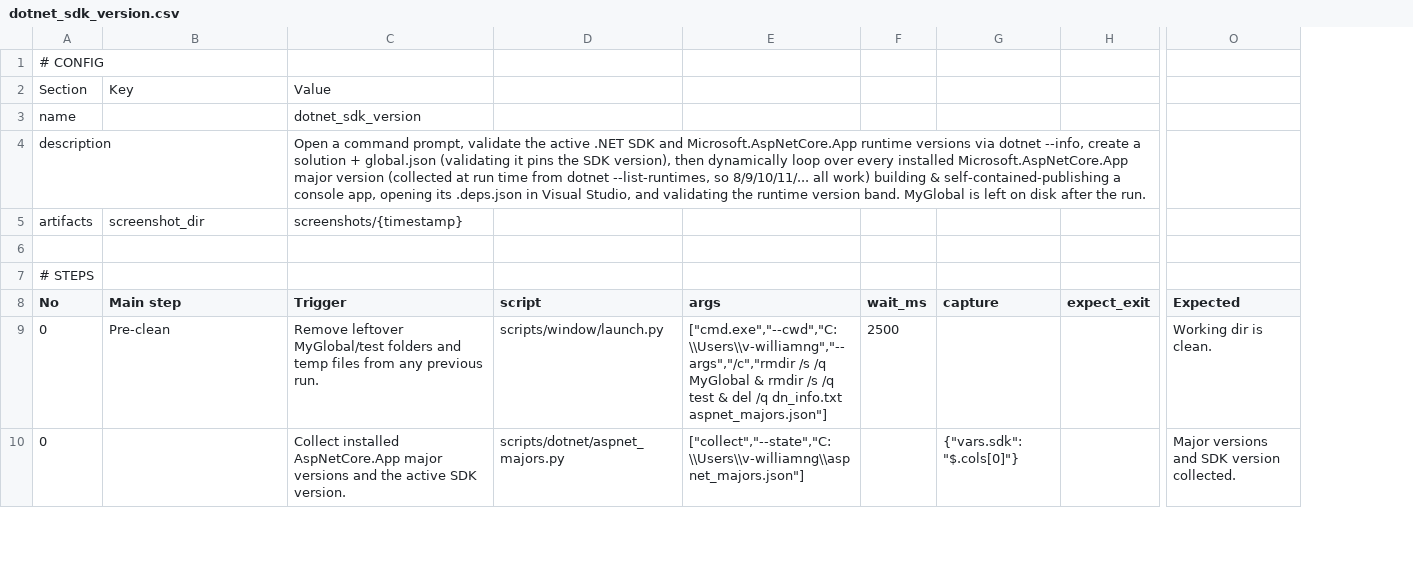
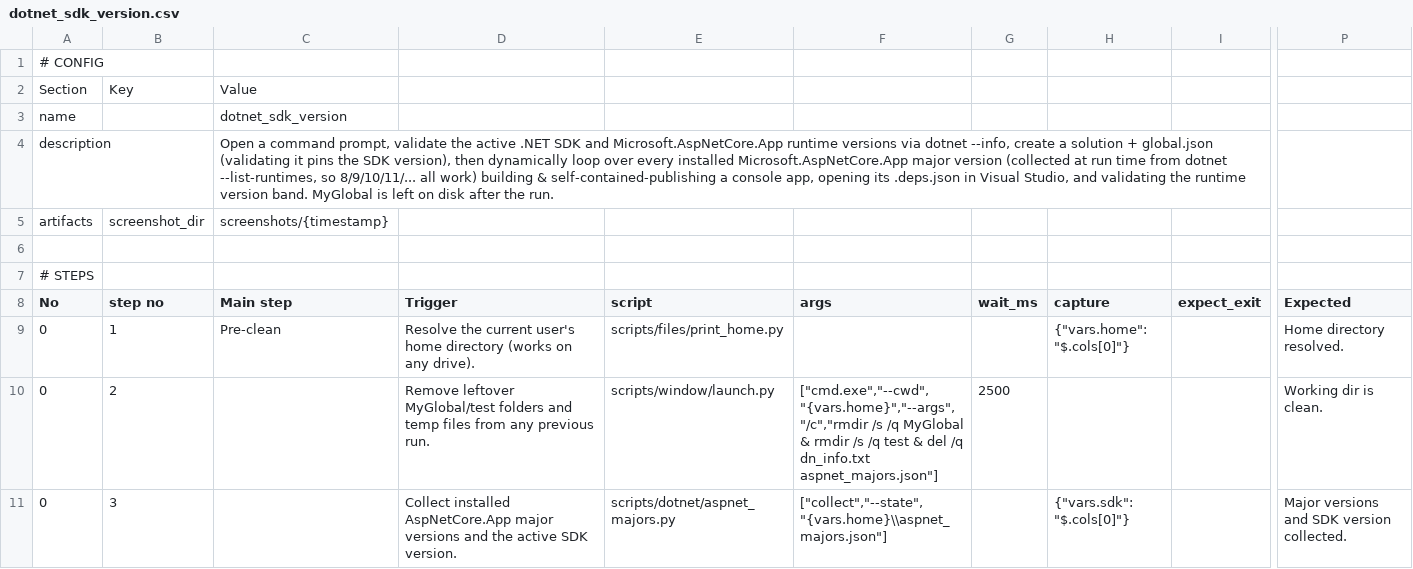
Before and after one commit to JiaSeng-v/UI-automation, a CSV file: test_cases/dotnet_sdk_version.csv, drawn as a sheet; only a part is shown, gaps mark what is left out; addresses are those after the commit; rows hold the shown columns only; the diff covers the shown part only; the diff names each change by its address in the sheet, - before the commit and + after, or states it on an @@ line.

Commit message:
Make dotnet_sdk_version test portable across machines
Resolve the user home dir dynamically (print_home.py captured as {vars.home}) and auto-detect the Visual Studio devenv.exe via vswhere (find_devenv.py captured as {vars.devenv}), replacing hardcoded C:\Users\v-williamng and VS 18 Enterprise paths. Also add a step-no column to the CSV matching the vs_nuget convention.

```diff
--- a/test_cases/dotnet_sdk_version.csv
+++ b/test_cases/dotnet_sdk_version.csv
+column B (step no), rows 2-5: Key |  |  | screenshot_dir; rows 10-11: 2 | 3
-C2 (Main step): Key
+C2 (Main step): Value
-D2 (Trigger): Value
+D2 (Trigger): (empty)
-C3 (Main step): (empty)
+C3 (Main step): dotnet_sdk_version
-D3 (Trigger): dotnet_sdk_version
+D3 (Trigger): (empty)
-C4 (Main step): (empty)
+C4 (Main step): Open a command prompt, validate the active .NET SDK and Microsoft.AspNetCore.App runtime versions via dotnet --info, create a solution + global.json (validating it pins the SDK version), then dynamically loop over every installed Microsoft.AspNetCore.App major version (collected at run time from dotnet --list-runtimes, so 8/9/10/11/... all work) building & self-contained-publishing a console app, opening its .deps.json in Visual Studio, and validating the runtime version band. MyGlobal is left on disk after the run.
-D4 (Trigger): Open a command prompt, validate the active .NET SDK and Microsoft.AspNetCore.App runtime versions via dotnet --info, create a solution + global.json (validating it pins the SDK version), then dynamically loop over every installed Microsoft.AspNetCore.App major version (collected at run time from dotnet --list-runtimes, so 8/9/10/11/... all work) building & self-contained-publishing a console app, opening its .deps.json in Visual Studio, and validating the runtime version band. MyGlobal is left on disk after the run.
+D4 (Trigger): (empty)
-C5 (Main step): screenshot_dir
+C5 (Main step): screenshots/{timestamp}
-D5 (Trigger): screenshots/{timestamp}
+D5 (Trigger): (empty)
+row 9: 0 | 1 | Pre-clean | Resolve the current user's home directory (works on any drive). | scripts/files/print_home.py |  |  | {"vars.home": "$.cols[0]"} |  | Home directory resolved.
-C10 (Main step): Pre-clean
+C10 (Main step): (empty)
-F10 (args): ["cmd.exe","--cwd","C:\\Users\\v-williamng","--args","/c","rmdir /s /q…
+F10 (args): ["cmd.exe","--cwd","{vars.home}","--args","/c","rmdir /s /q…
-F11 (args): ["collect","--state","C:\\Users\\v-williamng\\aspnet_majors.json"]
+F11 (args): ["collect","--state","{vars.home}\\aspnet_majors.json"]
```
Also changed, not shown: 1 added row and 13 edited cells elsewhere in this file, 2 other files.
